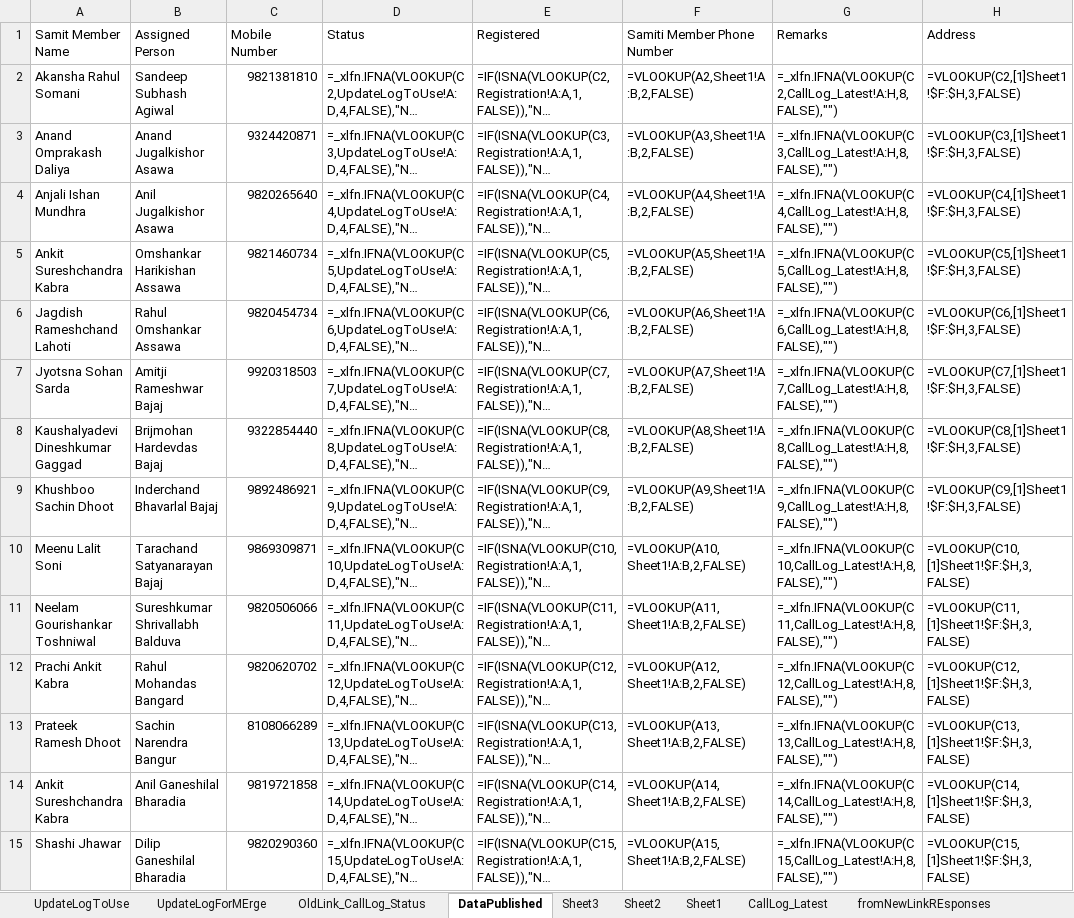
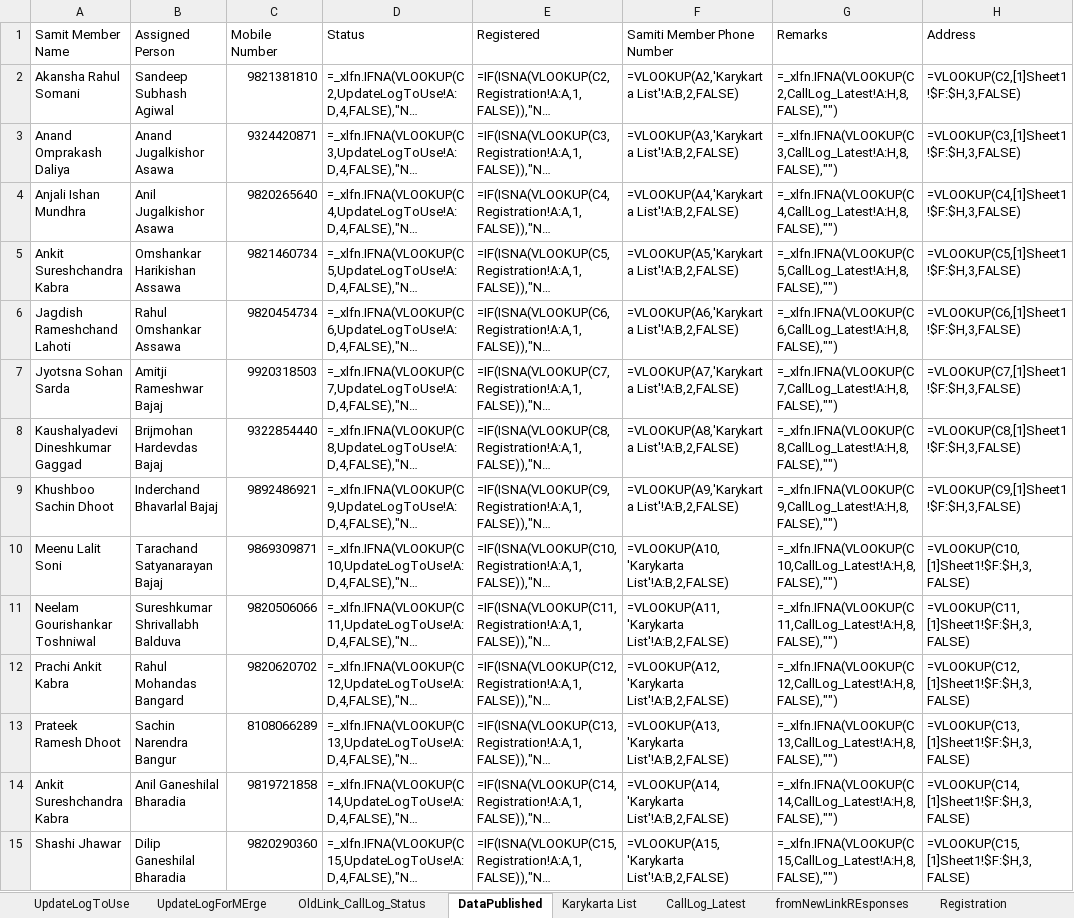
Before and after one commit to maladkshetrasamiti-sketch/maladutsav2025, an Excel workbook: Call_Status_Tracker.xlsx, sheet DataPublished, drawn as a sheet; only a part is shown; long unchanged cells end in …; values as stored, in another font and other column widths than the file's, no borders; formulas are shown in place of their values; the diff covers the shown part only; the diff names each change by its address in the sheet, - before the commit and + after, or states it on an @@ line.

```diff
--- a/Call_Status_Tracker.xlsx (sheet DataPublished)
+++ b/Call_Status_Tracker.xlsx (sheet DataPublished)
-sheet tab: Sheet1
+sheet tab: Karykarta List
-sheet tab: Sheet3
-sheet tab: Sheet2
-F2 (Samiti Member Phone Number): =VLOOKUP(A2,Sheet1!A:B,2,FALSE)
+F2 (Samiti Member Phone Number): =VLOOKUP(A2,'Karykarta List'!A:B,2,FALSE)
-F3 (Samiti Member Phone Number): =VLOOKUP(A3,Sheet1!A:B,2,FALSE)
+F3 (Samiti Member Phone Number): =VLOOKUP(A3,'Karykarta List'!A:B,2,FALSE)
-F4 (Samiti Member Phone Number): =VLOOKUP(A4,Sheet1!A:B,2,FALSE)
+F4 (Samiti Member Phone Number): =VLOOKUP(A4,'Karykarta List'!A:B,2,FALSE)
-F5 (Samiti Member Phone Number): =VLOOKUP(A5,Sheet1!A:B,2,FALSE)
+F5 (Samiti Member Phone Number): =VLOOKUP(A5,'Karykarta List'!A:B,2,FALSE)
-F6 (Samiti Member Phone Number): =VLOOKUP(A6,Sheet1!A:B,2,FALSE)
+F6 (Samiti Member Phone Number): =VLOOKUP(A6,'Karykarta List'!A:B,2,FALSE)
-F7 (Samiti Member Phone Number): =VLOOKUP(A7,Sheet1!A:B,2,FALSE)
+F7 (Samiti Member Phone Number): =VLOOKUP(A7,'Karykarta List'!A:B,2,FALSE)
-F8 (Samiti Member Phone Number): =VLOOKUP(A8,Sheet1!A:B,2,FALSE)
+F8 (Samiti Member Phone Number): =VLOOKUP(A8,'Karykarta List'!A:B,2,FALSE)
-F9 (Samiti Member Phone Number): =VLOOKUP(A9,Sheet1!A:B,2,FALSE)
+F9 (Samiti Member Phone Number): =VLOOKUP(A9,'Karykarta List'!A:B,2,FALSE)
-F10 (Samiti Member Phone Number): =VLOOKUP(A10,Sheet1!A:B,2,FALSE)
+F10 (Samiti Member Phone Number): =VLOOKUP(A10,'Karykarta List'!A:B,2,FALSE)
-F11 (Samiti Member Phone Number): =VLOOKUP(A11,Sheet1!A:B,2,FALSE)
+F11 (Samiti Member Phone Number): =VLOOKUP(A11,'Karykarta List'!A:B,2,FALSE)
-F12 (Samiti Member Phone Number): =VLOOKUP(A12,Sheet1!A:B,2,FALSE)
+F12 (Samiti Member Phone Number): =VLOOKUP(A12,'Karykarta List'!A:B,2,FALSE)
-F13 (Samiti Member Phone Number): =VLOOKUP(A13,Sheet1!A:B,2,FALSE)
+F13 (Samiti Member Phone Number): =VLOOKUP(A13,'Karykarta List'!A:B,2,FALSE)
-F14 (Samiti Member Phone Number): =VLOOKUP(A14,Sheet1!A:B,2,FALSE)
+F14 (Samiti Member Phone Number): =VLOOKUP(A14,'Karykarta List'!A:B,2,FALSE)
-F15 (Samiti Member Phone Number): =VLOOKUP(A15,Sheet1!A:B,2,FALSE)
+F15 (Samiti Member Phone Number): =VLOOKUP(A15,'Karykarta List'!A:B,2,FALSE)
```
Also changed, not shown: 952 edited cells elsewhere in this sheet, 3 other files.
